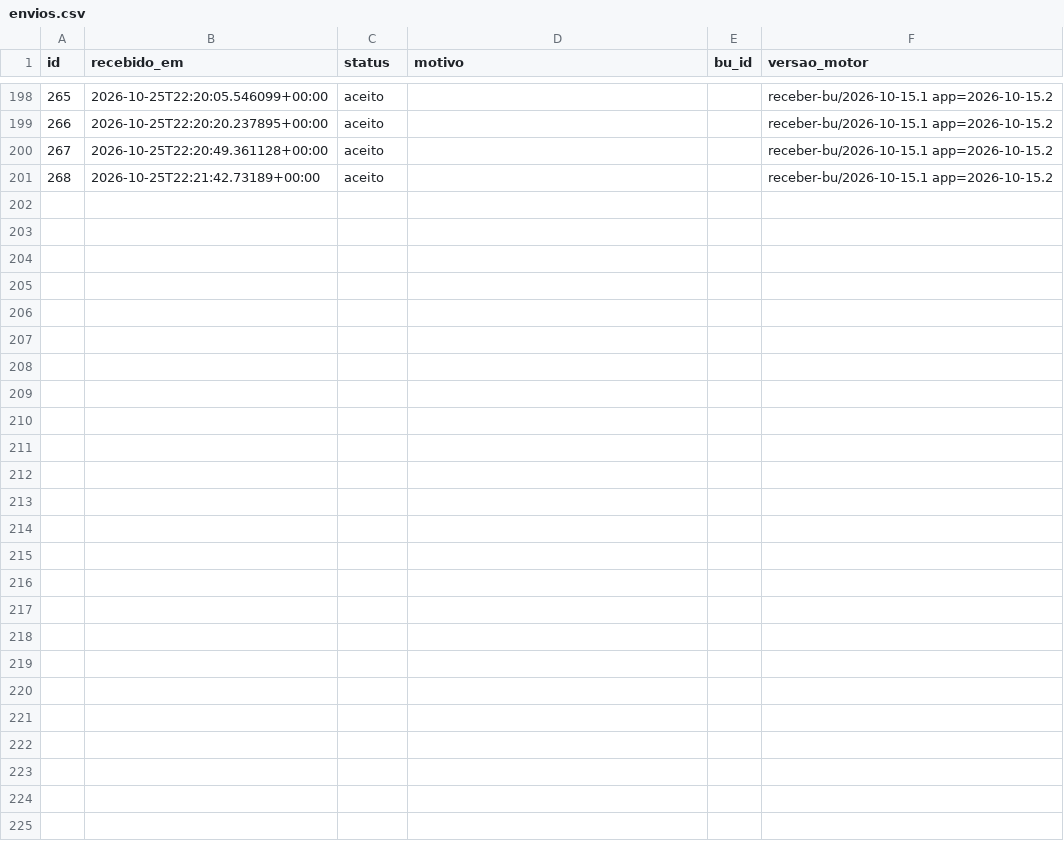
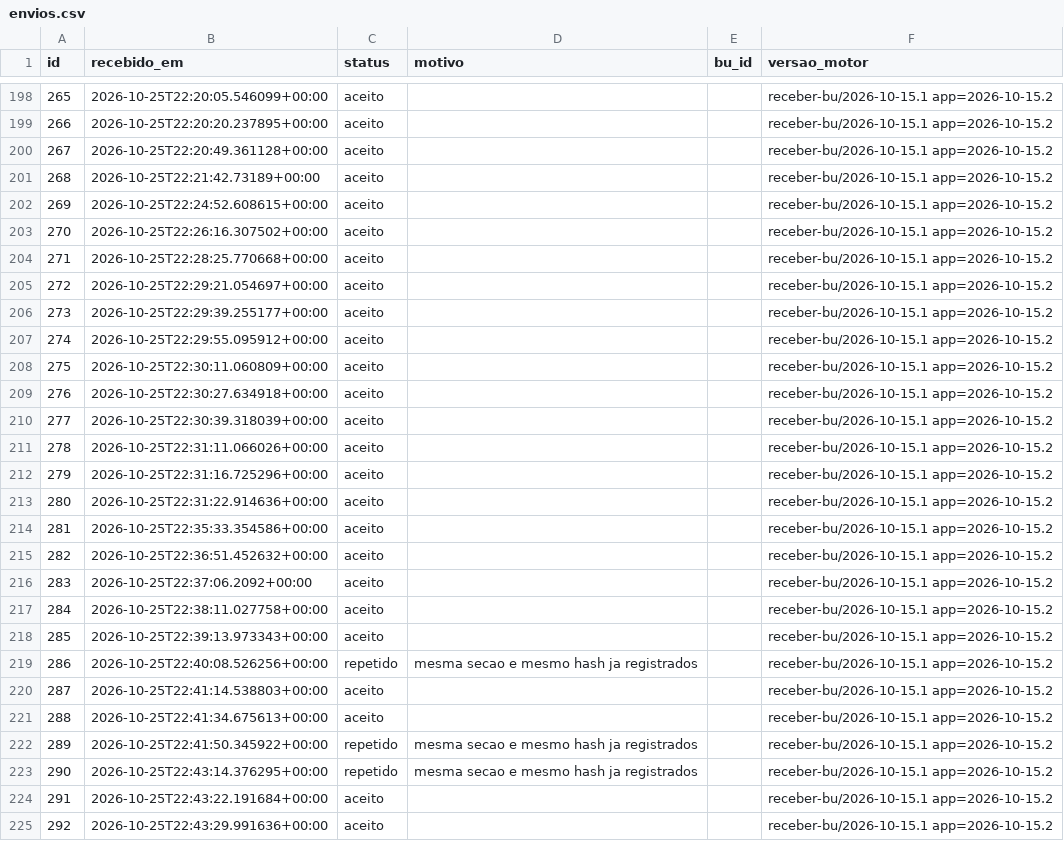
Before and after one commit to ArvorCo/PNAD, a CSV file: docs/assets/totalizacao_dados/envios.csv, drawn as a sheet; only a part is shown, gaps mark what is left out.

```diff
--- a/docs/assets/totalizacao_dados/envios.csv
+++ b/docs/assets/totalizacao_dados/envios.csv
@@ -201 +201,25 @@ id,recebido_em,status,motivo,bu_id,versao_motor
 268,2026-10-25T22:21:42.73189+00:00,aceito,,,receber-bu/2026-10-15.1 app=2026-10-15.2
+269,2026-10-25T22:24:52.608615+00:00,aceito,,,receber-bu/2026-10-15.1 app=2026-10-15.2
+270,2026-10-25T22:26:16.307502+00:00,aceito,,,receber-bu/2026-10-15.1 app=2026-10-15.2
+271,2026-10-25T22:28:25.770668+00:00,aceito,,,receber-bu/2026-10-15.1 app=2026-10-15.2
+272,2026-10-25T22:29:21.054697+00:00,aceito,,,receber-bu/2026-10-15.1 app=2026-10-15.2
+273,2026-10-25T22:29:39.255177+00:00,aceito,,,receber-bu/2026-10-15.1 app=2026-10-15.2
+274,2026-10-25T22:29:55.095912+00:00,aceito,,,receber-bu/2026-10-15.1 app=2026-10-15.2
+275,2026-10-25T22:30:11.060809+00:00,aceito,,,receber-bu/2026-10-15.1 app=2026-10-15.2
+276,2026-10-25T22:30:27.634918+00:00,aceito,,,receber-bu/2026-10-15.1 app=2026-10-15.2
+277,2026-10-25T22:30:39.318039+00:00,aceito,,,receber-bu/2026-10-15.1 app=2026-10-15.2
+278,2026-10-25T22:31:11.066026+00:00,aceito,,,receber-bu/2026-10-15.1 app=2026-10-15.2
+279,2026-10-25T22:31:16.725296+00:00,aceito,,,receber-bu/2026-10-15.1 app=2026-10-15.2
+280,2026-10-25T22:31:22.914636+00:00,aceito,,,receber-bu/2026-10-15.1 app=2026-10-15.2
+281,2026-10-25T22:35:33.354586+00:00,aceito,,,receber-bu/2026-10-15.1 app=2026-10-15.2
+282,2026-10-25T22:36:51.452632+00:00,aceito,,,receber-bu/2026-10-15.1 app=2026-10-15.2
+283,2026-10-25T22:37:06.2092+00:00,aceito,,,receber-bu/2026-10-15.1 app=2026-10-15.2
+284,2026-10-25T22:38:11.027758+00:00,aceito,,,receber-bu/2026-10-15.1 app=2026-10-15.2
+285,2026-10-25T22:39:13.973343+00:00,aceito,,,receber-bu/2026-10-15.1 app=2026-10-15.2
+286,2026-10-25T22:40:08.526256+00:00,repetido,mesma secao e mesmo hash ja registrados,,receber-bu/2026-10-15.1 app=2026-10-15.2
+287,2026-10-25T22:41:14.538803+00:00,aceito,,,receber-bu/2026-10-15.1 app=2026-10-15.2
+288,2026-10-25T22:41:34.675613+00:00,aceito,,,receber-bu/2026-10-15.1 app=2026-10-15.2
+289,2026-10-25T22:41:50.345922+00:00,repetido,mesma secao e mesmo hash ja registrados,,receber-bu/2026-10-15.1 app=2026-10-15.2
+290,2026-10-25T22:43:14.376295+00:00,repetido,mesma secao e mesmo hash ja registrados,,receber-bu/2026-10-15.1 app=2026-10-15.2
+291,2026-10-25T22:43:22.191684+00:00,aceito,,,receber-bu/2026-10-15.1 app=2026-10-15.2
+292,2026-10-25T22:43:29.991636+00:00,aceito,,,receber-bu/2026-10-15.1 app=2026-10-15.2
```
Also changed, not shown: docs/assets/totalizacao_dados/cargos.csv, docs/assets/totalizacao_dados/conferencia_tse.csv, 12 other files.
